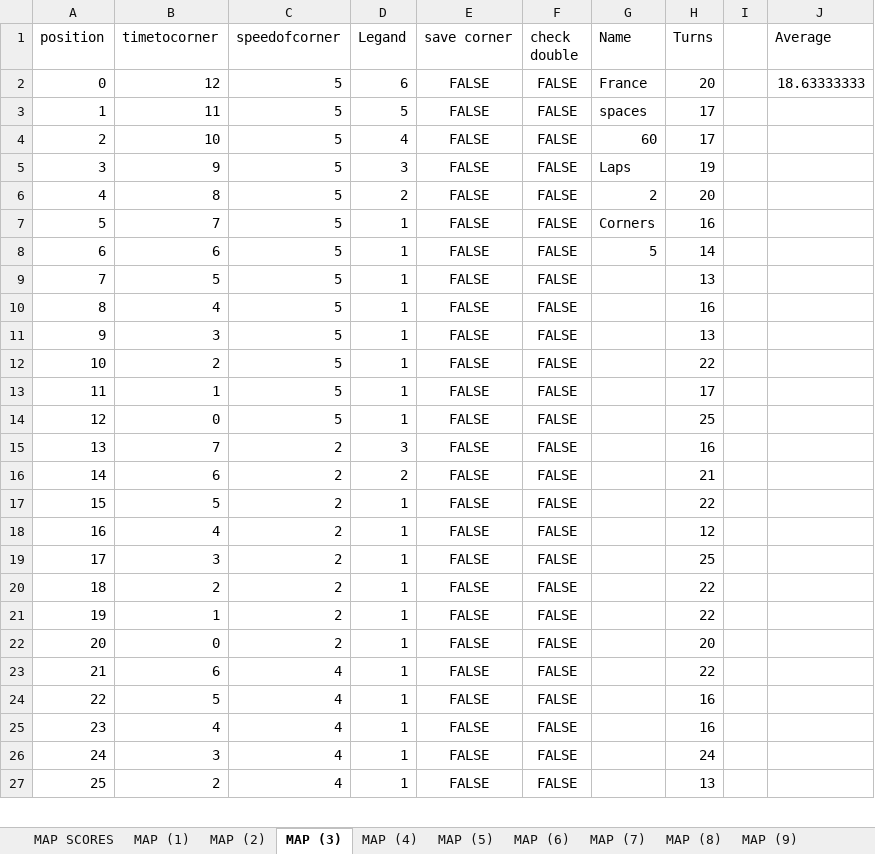
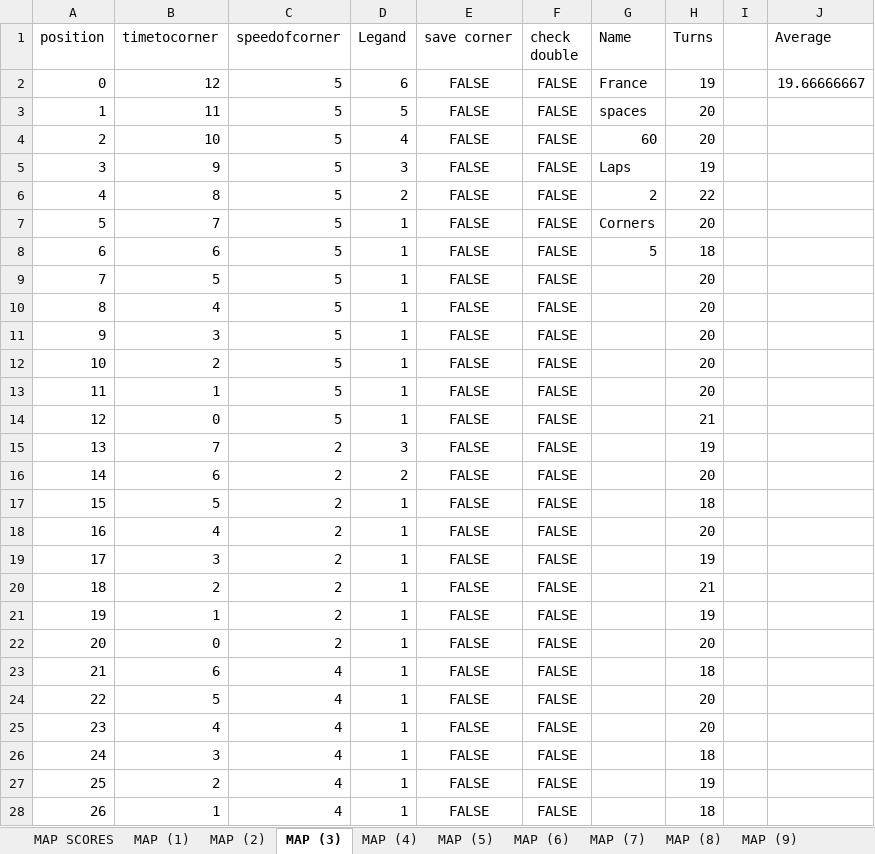
Before and after one commit to Sjskyler27/random, an Excel workbook: HEATMAPTEST/RaceMaps - Copy.xlsx, sheet MAP (3), drawn as a sheet; only a part is shown; values as stored, in another font and other column widths than the file's, no borders; the diff covers the shown part only; the diff names each change by its address in the sheet, - before the commit and + after, or states it on an @@ line.

```diff
--- a/HEATMAPTEST/RaceMaps - Copy.xlsx (sheet MAP (3))
+++ b/HEATMAPTEST/RaceMaps - Copy.xlsx (sheet MAP (3))
-H2 (Turns): 20
+H2 (Turns): 19
-J2 (Average): 18.63333333
+J2 (Average): 19.66666667
-H3:H4 (Turns): 17
+H3:H4 (Turns): 20
-H6 (Turns): 20
+H6 (Turns): 22
-H7 (Turns): 16
+H7 (Turns): 20
-H8 (Turns): 14
+H8 (Turns): 18
-H9 (Turns): 13
+H9 (Turns): 20
-H10 (Turns): 16
+H10 (Turns): 20
-H11 (Turns): 13
+H11 (Turns): 20
-H12 (Turns): 22
+H12 (Turns): 20
-H13 (Turns): 17
+H13 (Turns): 20
-H14 (Turns): 25
+H14 (Turns): 21
-H15 (Turns): 16
+H15 (Turns): 19
-H16 (Turns): 21
+H16 (Turns): 20
-H17 (Turns): 22
+H17 (Turns): 18
-H18 (Turns): 12
+H18 (Turns): 20
-H19 (Turns): 25
+H19 (Turns): 19
-H20 (Turns): 22
+H20 (Turns): 21
-H21 (Turns): 22
+H21 (Turns): 19
-H23 (Turns): 22
+H23 (Turns): 18
-H24:H25 (Turns): 16
+H24:H25 (Turns): 20
-H26 (Turns): 24
+H26 (Turns): 18
-H27 (Turns): 13
+H27 (Turns): 19
+row 28: 26 | 1 | 4 | 1 | FALSE | FALSE |  | 18
```
Also changed, not shown: other rows of this sheet, sheet MAP (11), sheet MAP (7), sheet MAP (9), sheet MAP (8), sheet MAP (10), sheet MAP (1), 5 more sheets, other sheet tabs, formulas that keep their value, hidden cells, 8 other files.
